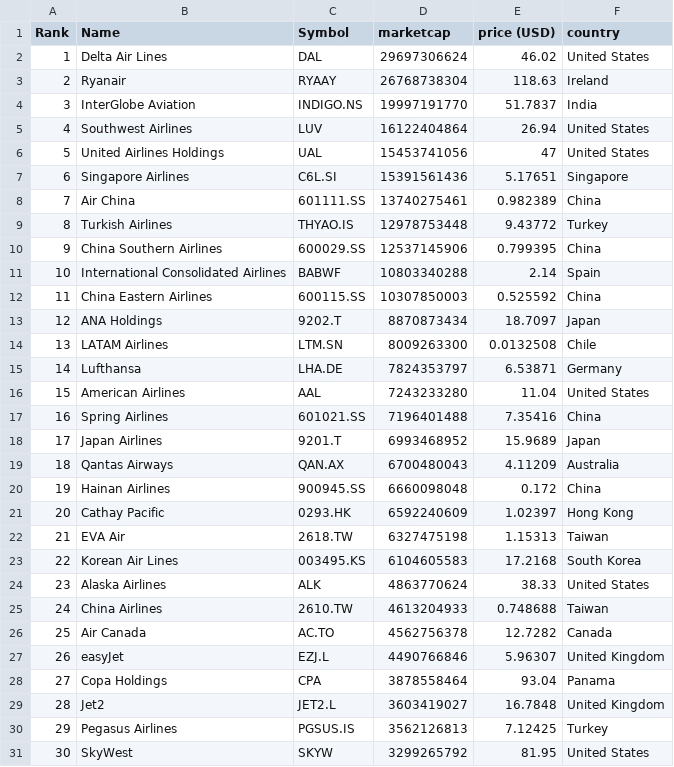
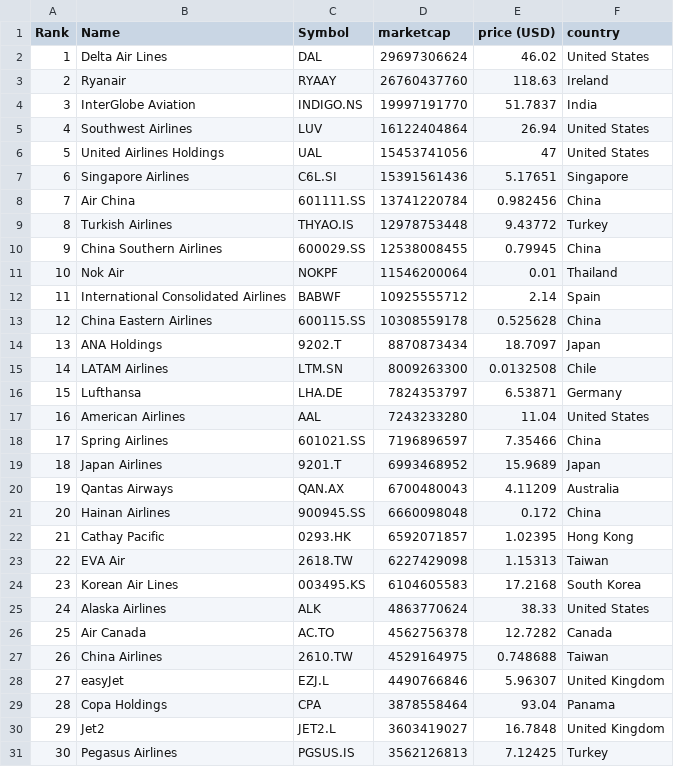
Before and after one commit to keops2004/merida-june-6-2024, a CSV file: companies-all.csv, drawn as a sheet; only a part is shown; the shorter side is filled out with more unchanged rows; removed rows and columns are numbered as before the commit, all else as after; the diff covers the shown part only; the diff names each change by its address in the sheet, - before the commit and + after, or states it on an @@ line.

```diff
--- a/companies-all.csv
+++ b/companies-all.csv
-D3 (marketcap): 26768738304
+D3 (marketcap): 26760437760
-D8 (marketcap): 13740275461
+D8 (marketcap): 13741220784
-E8 (price (USD)): 0.982389
+E8 (price (USD)): 0.982456
-D10 (marketcap): 12537145906
+D10 (marketcap): 12538008455
-E10 (price (USD)): 0.799395
+E10 (price (USD)): 0.79945
+row 11: 10 | Nok Air | NOKPF | 11546200064 | 0.01 | Thailand
@@ column A (Rank) renumbered between rows 12 and 65 @@
-D12 (marketcap): 10803340288
+D12 (marketcap): 10925555712
-D13 (marketcap): 10307850003
+D13 (marketcap): 10308559178
-E13 (price (USD)): 0.525592
+E13 (price (USD)): 0.525628
-D18 (marketcap): 7196401488
+D18 (marketcap): 7196896597
-E18 (price (USD)): 7.35416
+E18 (price (USD)): 7.35466
-D22 (marketcap): 6592240609
+D22 (marketcap): 6592071857
-E22 (price (USD)): 1.02397
+E22 (price (USD)): 1.02395
-D23 (marketcap): 6327475198
+D23 (marketcap): 6227429098
-row 25: 24 | China Airlines | 2610.TW | 4613204933 | 0.748688 | Taiwan
+row 27: 26 | China Airlines | 2610.TW | 4529164975 | 0.748688 | Taiwan
```
Also changed, not shown: 1 removed row, 1 moved row and 12 edited cells elsewhere in this file, 3 other files.
